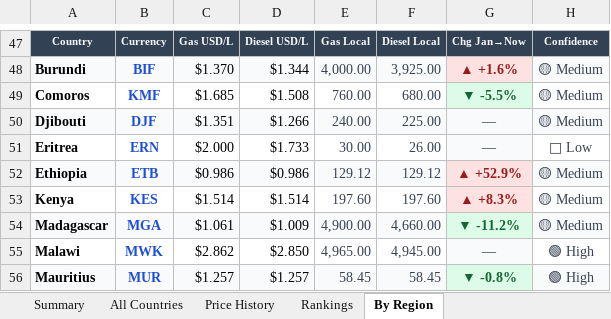
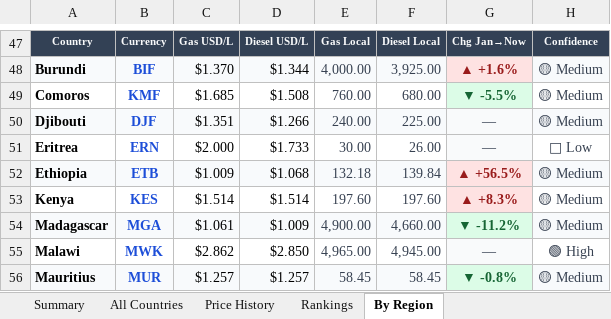
Before and after one commit to Data-Innovation-For-Africa/africa-fuel-tracker, an Excel workbook: africa_fuel_tracker_latest.xlsx, sheet By Region, drawn as a sheet; only a part is shown, gaps mark what is left out; values as stored, in another font and other column widths than the file's, no borders; the diff covers the shown part only; the diff names each change by its address in the sheet, - before the commit and + after, or states it on an @@ line.

```diff
--- a/africa_fuel_tracker_latest.xlsx (sheet By Region)
+++ b/africa_fuel_tracker_latest.xlsx (sheet By Region)
-C52: $0.986
+C52: $1.009
-D52: $0.986
+D52: $1.068
-E52: 129.12
+E52: 132.18
-F52: 129.12
+F52: 139.84
-G52: ▲ +52.9%
+G52: ▲ +56.5%
-H56: 🟢 High
+H56: 🟡 Medium
```
Also changed, not shown: 32 edited cells and cell formats elsewhere in this sheet, sheet Rankings, sheet Price History, sheet All Countries, sheet Summary, 3 other files.
